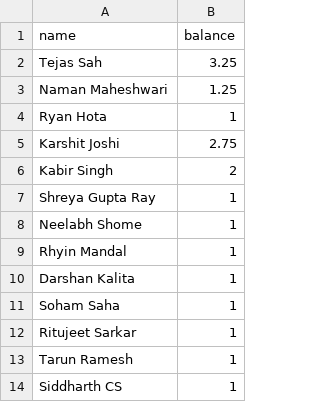
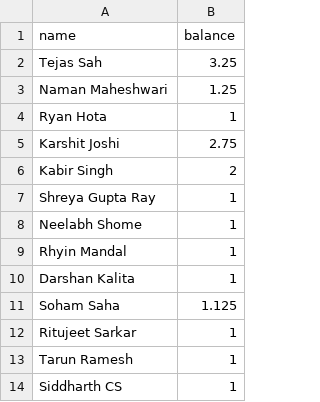
Before and after one commit to TheArjunAgarwal/markov-bank, a CSV file: data.csv, drawn as a sheet.

Commit message:
test case do - Soham

```diff
--- a/data.csv
+++ b/data.csv
@@ -10,3 +10,3 @@ Rhyin Mandal, 1
 Darshan Kalita, 1,
-Soham Saha, 1
+Soham Saha, 1.125
 Ritujeet Sarkar, 1
```
